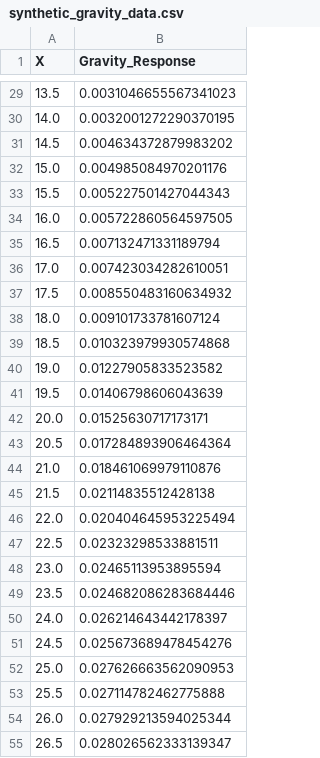
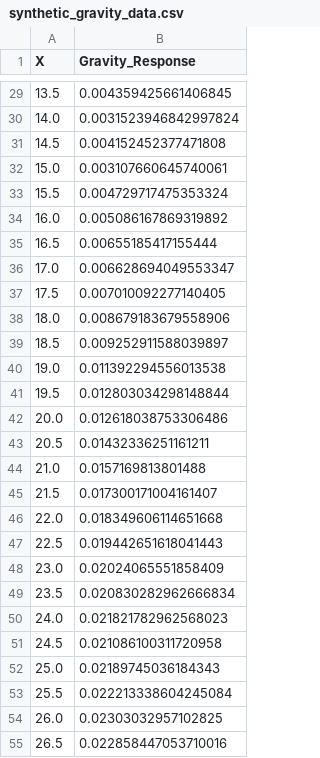
Before and after one commit to luciana26gallegos-collab/pooch-geofisica, a CSV file: synthetic_gravity_data.csv, drawn as a sheet; only a part is shown, gaps mark what is left out; the diff covers the shown part only.

```diff
--- a/synthetic_gravity_data.csv
+++ b/synthetic_gravity_data.csv
@@ -29,27 +29,27 @@ X,Gravity_Response
-13.5,0.0031046655567341023
-14.0,0.0032001272290370195
-14.5,0.004634372879983202
-15.0,0.004985084970201176
-15.5,0.005227501427044343
-16.0,0.005722860564597505
-16.5,0.007132471331189794
-17.0,0.007423034282610051
-17.5,0.008550483160634932
-18.0,0.009101733781607124
-18.5,0.010323979930574868
-19.0,0.01227905833523582
-19.5,0.01406798606043639
-20.0,0.01525630717173171
-20.5,0.017284893906464364
-21.0,0.018461069979110876
-21.5,0.02114835512428138
-22.0,0.020404645953225494
-22.5,0.02323298533881511
-23.0,0.02465113953895594
-23.5,0.024682086283684446
-24.0,0.026214643442178397
-24.5,0.025673689478454276
-25.0,0.027626663562090953
-25.5,0.027114782462775888
-26.0,0.027929213594025344
-26.5,0.028026562333139347
+13.5,0.004359425661406845
+14.0,0.0031523946842997824
+14.5,0.004152452377471808
+15.0,0.003107660645740061
+15.5,0.004729717475353324
+16.0,0.005086167869319892
+16.5,0.00655185417155444
+17.0,0.006628694049553347
+17.5,0.007010092277140405
+18.0,0.008679183679558906
+18.5,0.009252911588039897
+19.0,0.011392294556013538
+19.5,0.012803034298148844
+20.0,0.012618038753306486
+20.5,0.01432336251161211
+21.0,0.0157169813801488
+21.5,0.017300171004161407
+22.0,0.018349606114651668
+22.5,0.019442651618041443
+23.0,0.02024065551858409
+23.5,0.020830282962666834
+24.0,0.021821782962568023
+24.5,0.021086100311720958
+25.0,0.02189745036184343
+25.5,0.022213338604245084
+26.0,0.02303032957102825
+26.5,0.022858447053710016
```
Also changed, not shown: 74 edited cells elsewhere in this file.
